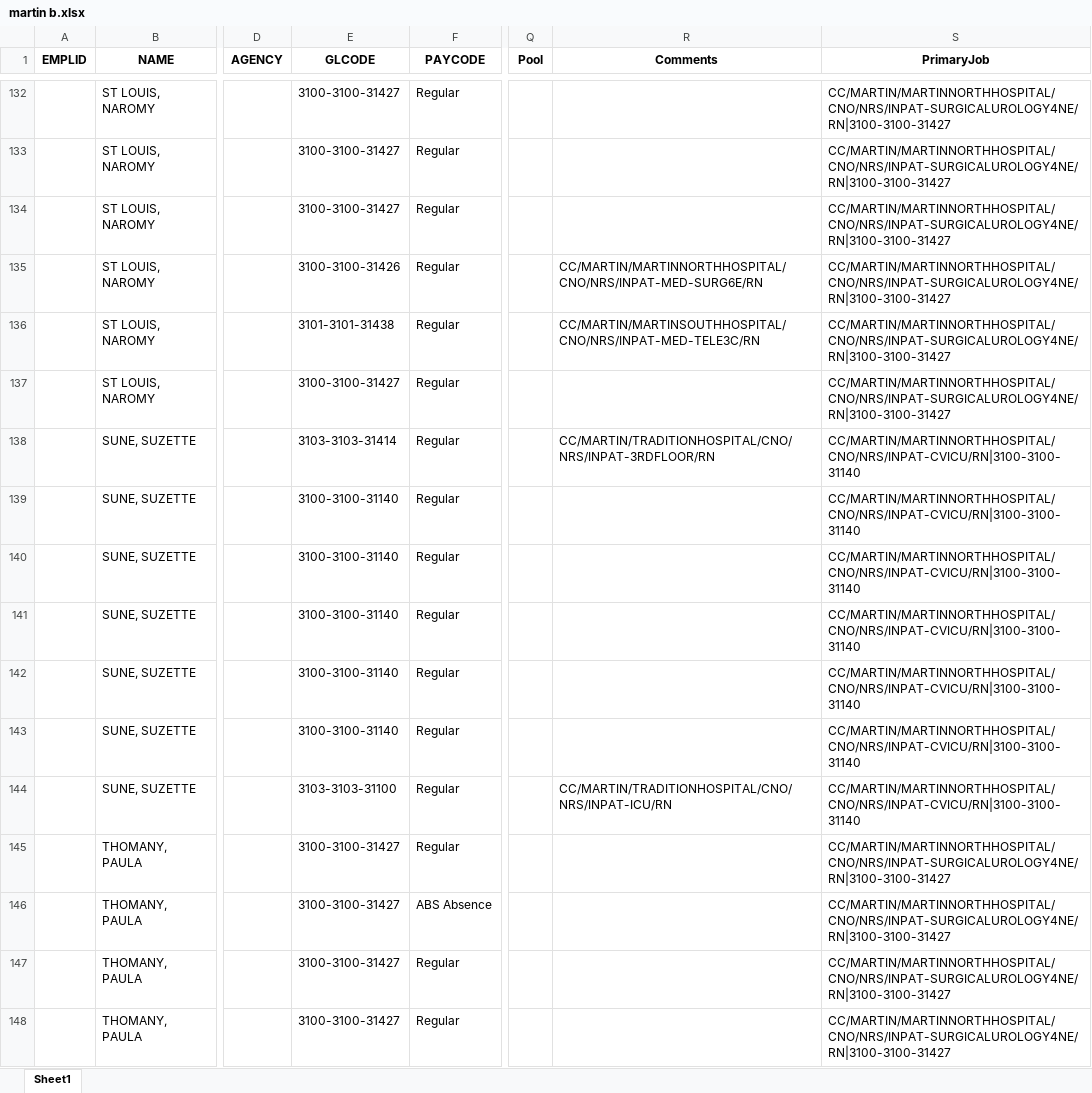
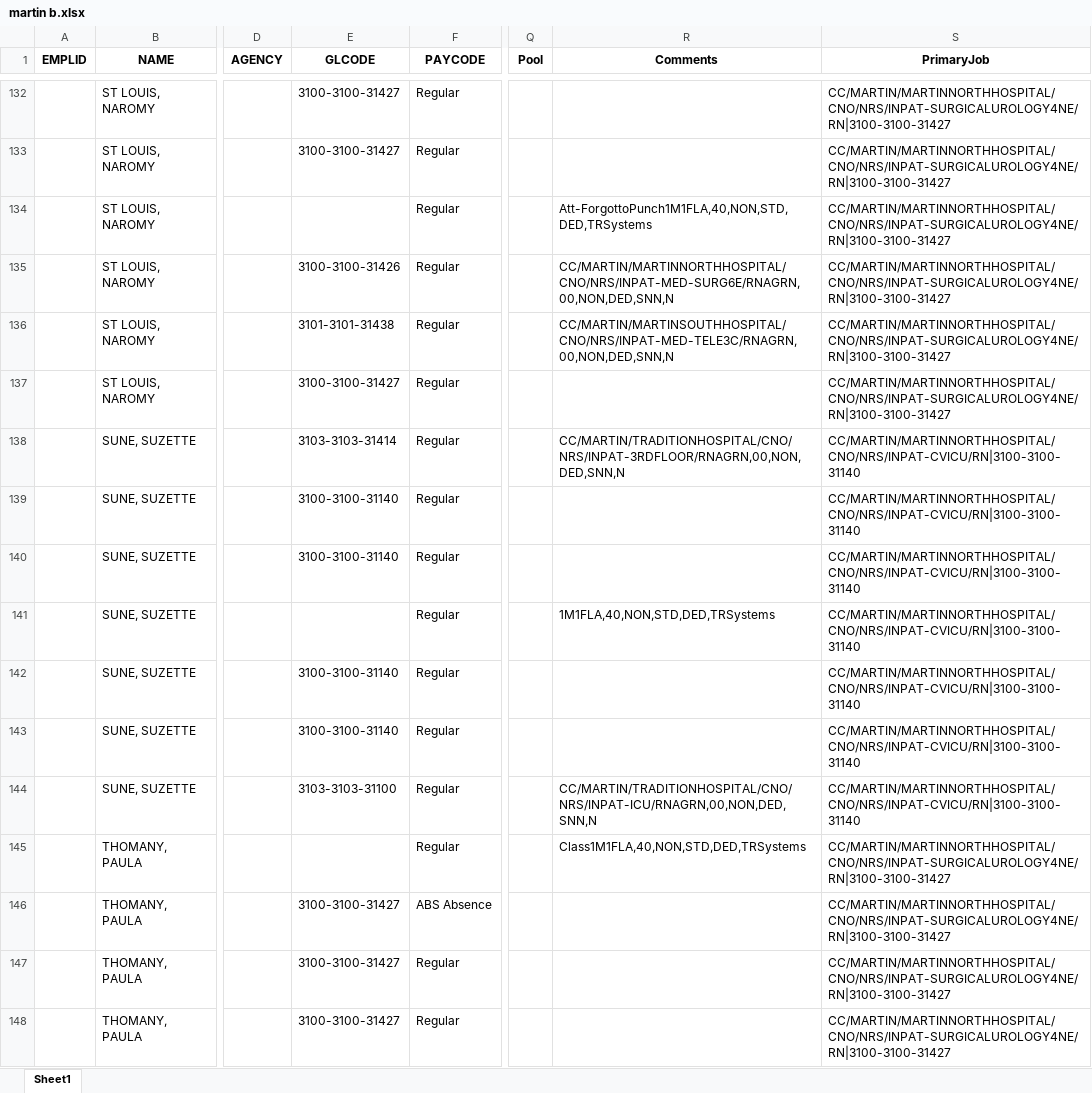
Before and after one commit to Valeriamejia1/PDF-Reader-unittest, an Excel workbook: OUTPUT UKGCommon/martin b.xlsx, sheet Sheet1, drawn as a sheet; only a part is shown, gaps mark what is left out; values as stored, in another font and other column widths than the file's, no borders; the diff covers the shown part only; the diff names each change by its address in the sheet, - before the commit and + after, or states it on an @@ line.

```diff
--- a/OUTPUT UKGCommon/martin b.xlsx (sheet Sheet1)
+++ b/OUTPUT UKGCommon/martin b.xlsx (sheet Sheet1)
-E134 (GLCODE): 3100-3100-31427
+E134 (GLCODE): (empty)
-R134 (Comments): (empty)
+R134 (Comments): Att-ForgottoPunch1M1FLA,40,NON,STD,DED,TRSystems
-R135 (Comments): CC/MARTIN/MARTINNORTHHOSPITAL/CNO/NRS/INPAT-MED-SURG6E/RN
+R135 (Comments): CC/MARTIN/MARTINNORTHHOSPITAL/CNO/NRS/INPAT-MED-SURG6E/RNAGRN,00,NON,DED,SNN,N
-R136 (Comments): CC/MARTIN/MARTINSOUTHHOSPITAL/CNO/NRS/INPAT-MED-TELE3C/RN
+R136 (Comments): CC/MARTIN/MARTINSOUTHHOSPITAL/CNO/NRS/INPAT-MED-TELE3C/RNAGRN,00,NON,DED,SNN,N
-R138 (Comments): CC/MARTIN/TRADITIONHOSPITAL/CNO/NRS/INPAT-3RDFLOOR/RN
+R138 (Comments): CC/MARTIN/TRADITIONHOSPITAL/CNO/NRS/INPAT-3RDFLOOR/RNAGRN,00,NON,DED,SNN,N
-E141 (GLCODE): 3100-3100-31140
+E141 (GLCODE): (empty)
-R141 (Comments): (empty)
+R141 (Comments): 1M1FLA,40,NON,STD,DED,TRSystems
-R144 (Comments): CC/MARTIN/TRADITIONHOSPITAL/CNO/NRS/INPAT-ICU/RN
+R144 (Comments): CC/MARTIN/TRADITIONHOSPITAL/CNO/NRS/INPAT-ICU/RNAGRN,00,NON,DED,SNN,N
-E145 (GLCODE): 3100-3100-31427
+E145 (GLCODE): (empty)
-R145 (Comments): (empty)
+R145 (Comments): Class1M1FLA,40,NON,STD,DED,TRSystems
```
Also changed, not shown: 42 edited cells elsewhere in this sheet, 9 other files.
